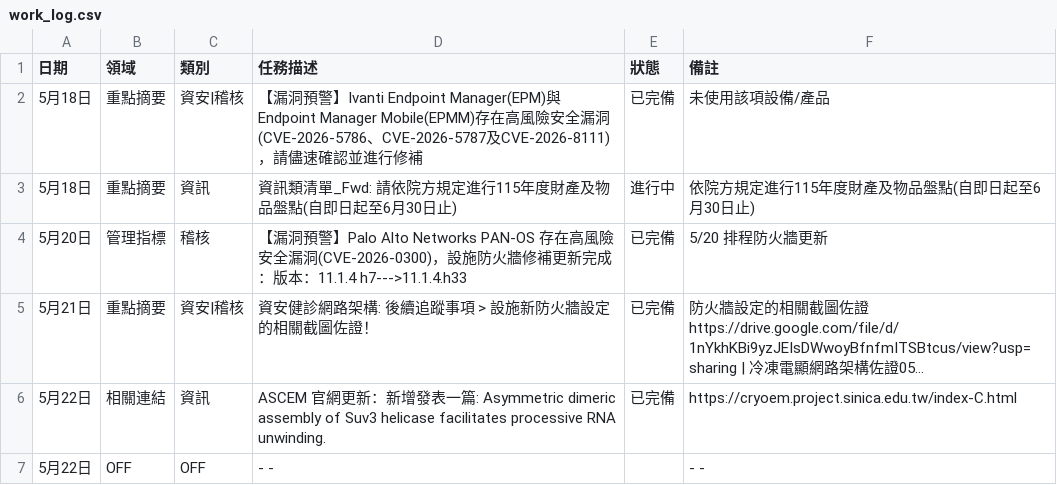
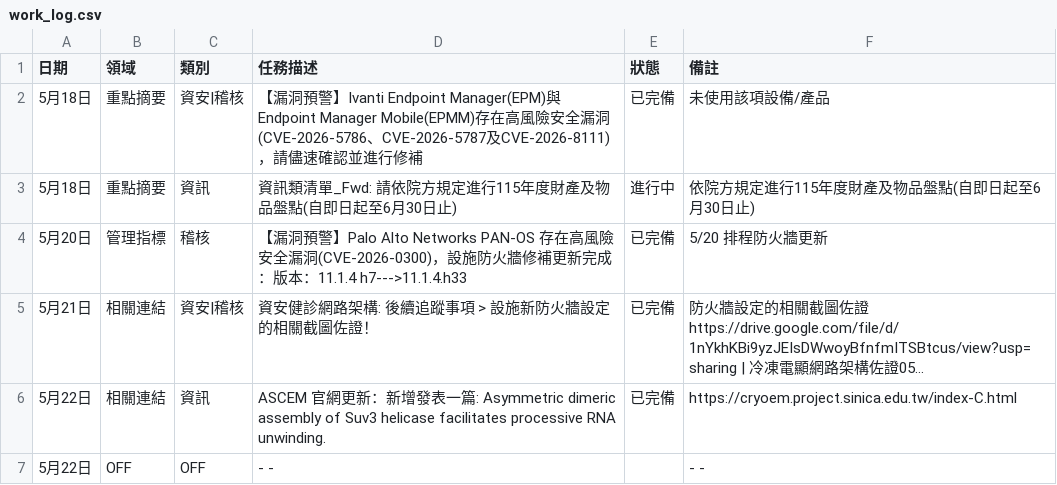
Before and after one commit to meokchen/ASCEM_Weekly_Report, a CSV file: work_log.csv, drawn as a sheet; long unchanged cells end in …; the diff names each change by its address in the sheet, - before the commit and + after, or states it on an @@ line.

Commit message:
不要改變前版中間區週報模式優化左側面板連結與附件功能

```diff
--- a/work_log.csv
+++ b/work_log.csv
-B5 (領域): 重點摘要
+B5 (領域): 相關連結
```
